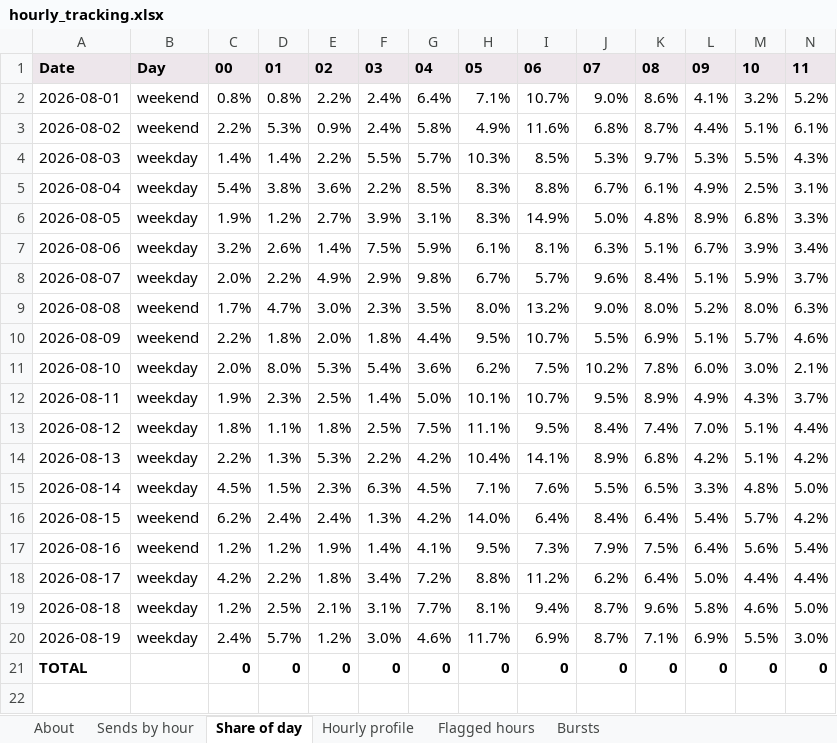
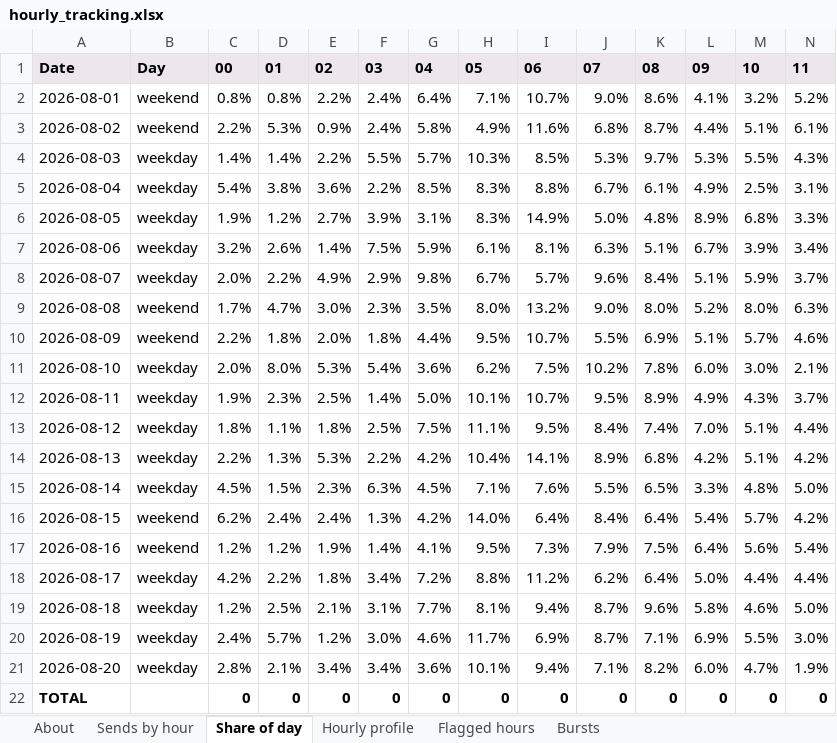
Before and after one commit to indrajit-10/Search_algo, an Excel workbook: reports/hourly_tracking.xlsx, sheet Share of day, drawn as a sheet; only a part is shown; values as stored, in another font and other column widths than the file's, no borders; rows hold the shown columns only; the diff names each change by its address in the sheet, - before the commit and + after, or states it on an @@ line.

```diff
--- a/reports/hourly_tracking.xlsx (sheet Share of day)
+++ b/reports/hourly_tracking.xlsx (sheet Share of day)
+row 21: 2026-08-20 | weekday | 2.8% | 2.1% | 3.4% | 3.4% | 3.6% | 10.1% | 9.4% | 7.1% | 8.2% | 6.0% | 4.7% | 1.9%
```
Also changed, not shown: sheet Sends by hour, sheet Hourly profile, sheet Flagged hours, sheet About, sheet Bursts, reports/daily_tracking.xlsx, 5 other files.
